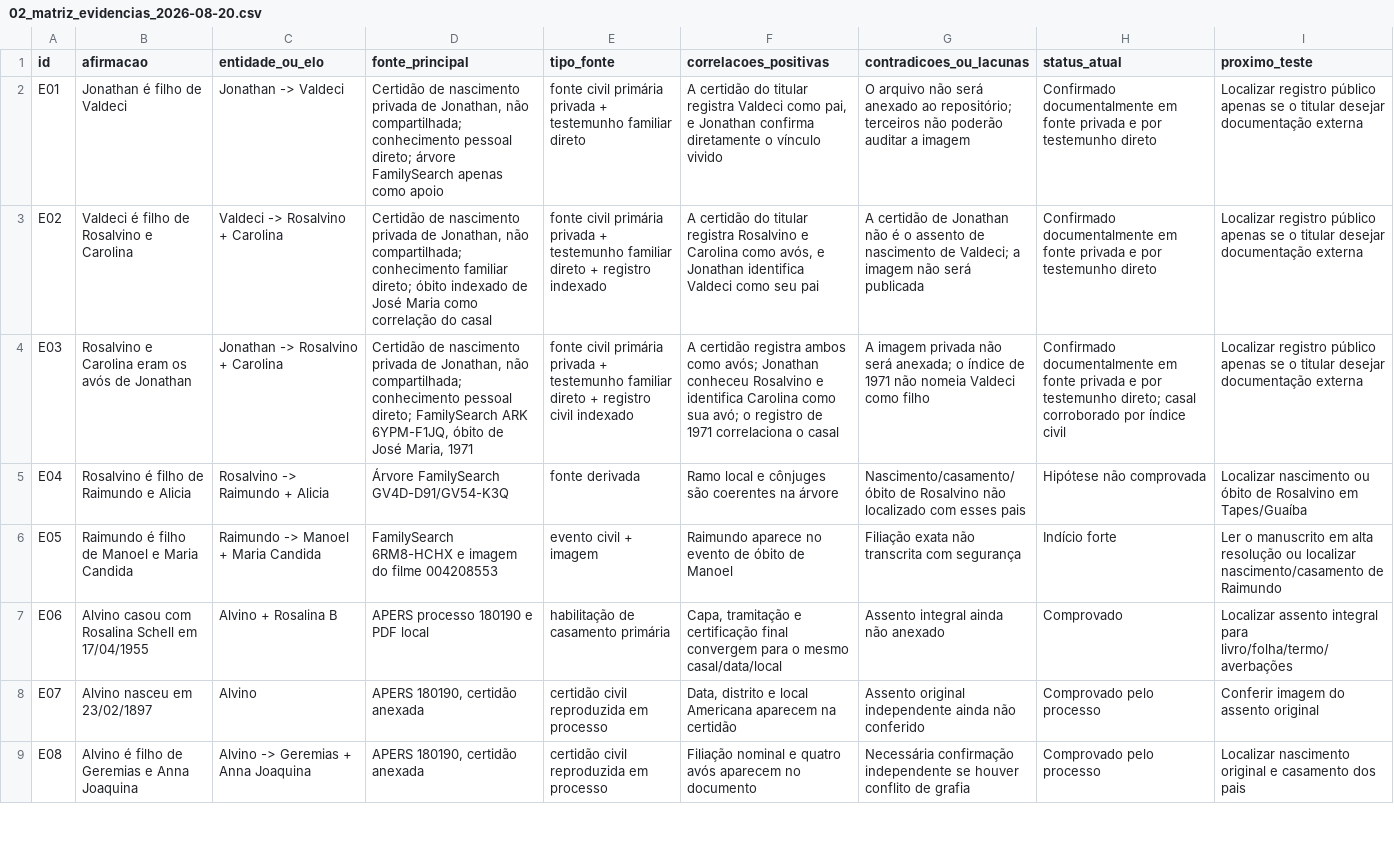
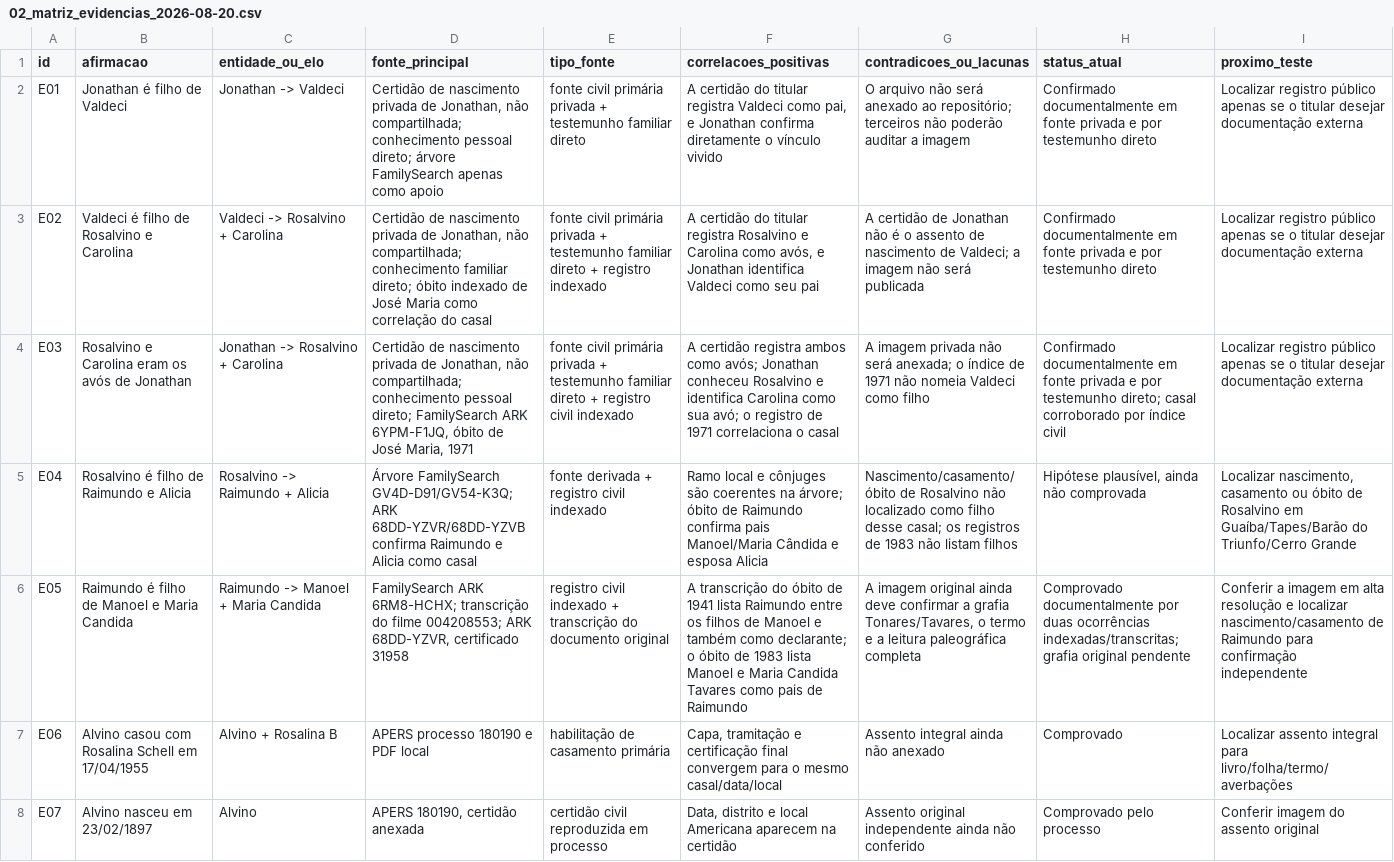
Before and after one commit to jonathanrobertsilveira-wq/pesquisa-ancestralidade-jonathan, a CSV file: docs/02_matriz_evidencias_2026-08-20.csv, drawn as a sheet; only a part is shown; the shorter side is filled out with more unchanged rows; the diff names each change by its address in the sheet, - before the commit and + after, or states it on an @@ line.

```diff
--- a/docs/02_matriz_evidencias_2026-08-20.csv
+++ b/docs/02_matriz_evidencias_2026-08-20.csv
-D5 (fonte_principal): Árvore FamilySearch GV4D-D91/GV54-K3Q
+D5 (fonte_principal): Árvore FamilySearch GV4D-D91/GV54-K3Q; ARK 68DD-YZVR/68DD-YZVB confirma Raimundo e Alicia como casal
-E5 (tipo_fonte): fonte derivada
+E5 (tipo_fonte): fonte derivada + registro civil indexado
-F5 (correlacoes_positivas): …coerentes na árvore
+F5 (correlacoes_positivas): …coerentes na árvore; óbito de Raimundo confirma pais Manoel/Maria Cândida e esposa Alicia
-G5 (contradicoes_ou_lacunas): …não localizado com esses pais
+G5 (contradicoes_ou_lacunas): …não localizado como filho desse casal; os registros de 1983 não listam filhos
-H5 (status_atual): Hipótese não comprovada
+H5 (status_atual): Hipótese plausível, ainda não comprovada
-I5 (proximo_teste): Localizar nascimento ou óbito de Rosalvino em Tapes/Guaíba
+I5 (proximo_teste): Localizar nascimento, casamento ou óbito de Rosalvino em Guaíba/Tapes/Barão do Triunfo/Cerro Grande
-D6 (fonte_principal): FamilySearch 6RM8-HCHX e imagem do filme 004208553
+D6 (fonte_principal): FamilySearch ARK 6RM8-HCHX; transcrição do filme 004208553; ARK 68DD-YZVR, certificado 31958
-E6 (tipo_fonte): evento civil + imagem
+E6 (tipo_fonte): registro civil indexado + transcrição do documento original
-F6 (correlacoes_positivas): Raimundo aparece no evento de óbito de Manoel
+F6 (correlacoes_positivas): A transcrição do óbito de 1941 lista Raimundo entre os filhos de Manoel e também como declarante; o óbito de 1983 lista Manoel e Maria Candida Tavares como pais de Raimundo
-G6 (contradicoes_ou_lacunas): Filiação exata não transcrita com segurança
+G6 (contradicoes_ou_lacunas): A imagem original ainda deve confirmar a grafia Tonares/Tavares, o termo e a leitura paleográfica completa
-H6 (status_atual): Indício forte
+H6 (status_atual): Comprovado documentalmente por duas ocorrências indexadas/transcritas; grafia original pendente
-I6 (proximo_teste): Ler o manuscrito em alta resolução ou localizar nascimento/casamento de Raimundo
+I6 (proximo_teste): Conferir a imagem em alta resolução e localizar nascimento/casamento de Raimundo para confirmação independente
```
Also changed, not shown: 3 other files.
